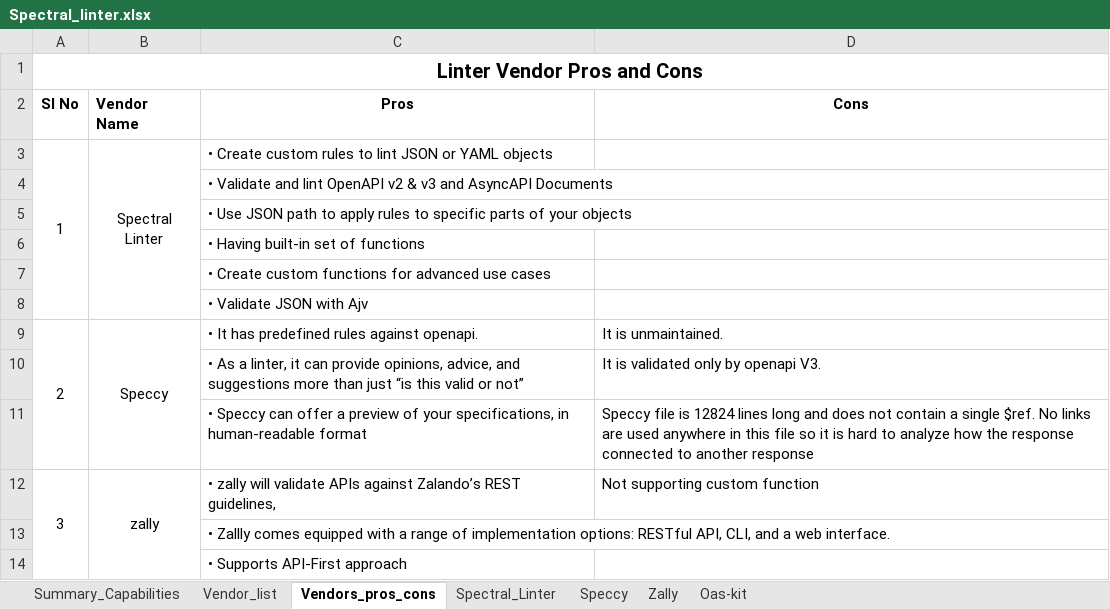
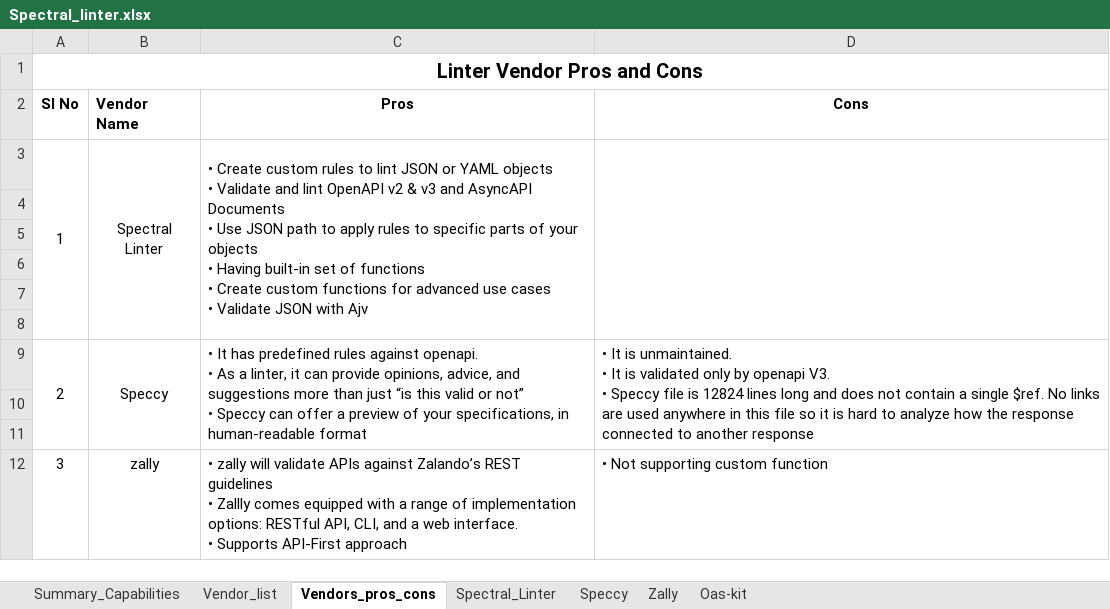
Before and after one commit to JonathanGladwin/JonathanGladwin, an Excel workbook: Spectral_Linter/Document/Spectral_linter.xlsx, sheet Vendors_pros_cons, drawn as a sheet; values as stored, in another font and other column widths than the file's, no borders; ↵ is a line break in a cell; the diff names each change by its address in the sheet, - before the commit and + after, or states it on an @@ line.

```diff
--- a/Spectral_Linter/Document/Spectral_linter.xlsx (sheet Vendors_pros_cons)
+++ b/Spectral_Linter/Document/Spectral_linter.xlsx (sheet Vendors_pros_cons)
-C3 (Pros): …YAML objects
+C3 (Pros): …YAML objects ↵ • Validate and lint OpenAPI v2 & v3 and AsyncAPI Documents ↵ • Use JSON path to apply rules to specific parts of your objects ↵ • Having built-in set of functions ↵ • Create custom functions for advanced use cases ↵ • Validate JSON with Ajv
+C3:C8 merged
+D3:D8 merged
-C4 (Pros): • Validate and lint OpenAPI v2 & v3 and AsyncAPI Documents
+C4 (Pros): (empty)
-C5 (Pros): • Use JSON path to apply rules to specific parts of your objects
+C5 (Pros): (empty)
-C6 (Pros): • Having built-in set of functions
+C6 (Pros): (empty)
-C7 (Pros): • Create custom functions for advanced use cases
+C7 (Pros): (empty)
-C8 (Pros): • Validate JSON with Ajv
+C8 (Pros): (empty)
-C9 (Pros): …against openapi.
+C9 (Pros): …against openapi. ↵ • As a linter, it can provide opinions, advice, and suggestions more than just “is this valid or not” ↵ • Speccy can offer a preview of your specifications, in human-readable format
+C9:C11 merged
-D9 (Cons): It is unmaintained.
+D9 (Cons): • It is unmaintained. ↵ • It is validated only by openapi V3. ↵ • Speccy file is 12824 lines long and does not contain a single $ref. No links are used anywhere in this file so it is hard to analyze how the response connected to another response
+D9:D11 merged
-row 10:  |  | • As a linter, it can provide opinions, advice, and suggestions more than just “is this valid or not” | It is validated only by openapi V3.
+row 10: (empty)
-row 11:  |  | • Speccy can offer a preview of your specifications, in human-readable format | Speccy file is 12824 lines long and does not contain a single $ref. No links are used anywhere in this file so it is hard to analyze how the response connected to another response
+row 11: (empty)
-A12:A14 merged
-B12:B14 merged
-C12 (Pros): …Zalando’s REST guidelines,
+C12 (Pros): …Zalando’s REST guidelines ↵ • Zallly comes equipped with a range of implementation options: RESTful API, CLI, and a web interface. ↵ • Supports API-First approach
-D12 (Cons): Not supporting custom function
+D12 (Cons): • Not supporting custom function
-row 13:  |  | • Zallly comes equipped with a range of implementation options: RESTful API, CLI, and a web interface.
-row 14:  |  | • Supports API-First approach
```
Also changed, not shown: charts or pictures, 9 other files.
